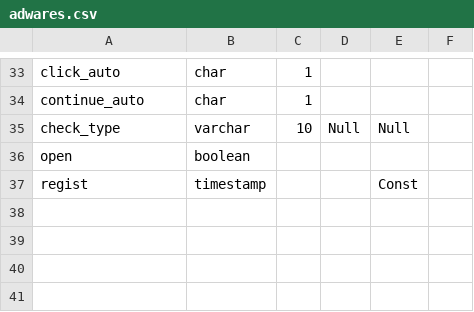
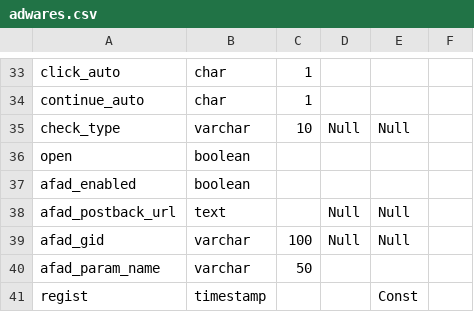
Before and after one commit to IKEMENLTD/ASP-ORKA, a CSV file: lst/adwares.csv, drawn as a sheet; only a part is shown, gaps mark what is left out; the diff names each change by its address in the sheet, - before the commit and + after, or states it on an @@ line.

```diff
--- a/lst/adwares.csv
+++ b/lst/adwares.csv
+row 37: afad_enabled | boolean
+row 38: afad_postback_url | text |  | Null | Null
+row 39: afad_gid | varchar | 100 | Null | Null
+row 40: afad_param_name | varchar | 50
```
Also changed, not shown: lst/access.csv, lst/module/secret_adwares.csv, 1 other file.
